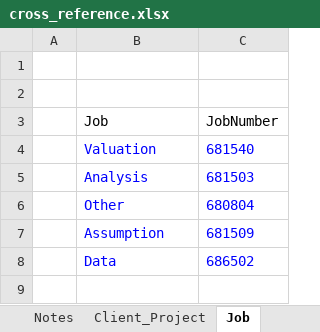
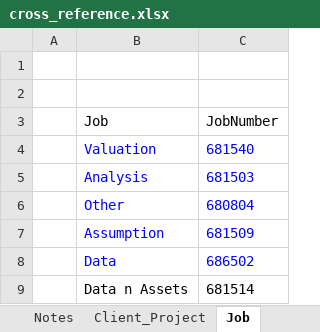
Before and after one commit to x2007tro/ShinyTimeTracker, an Excel workbook: input/ref/cross_reference.xlsx, sheet Job, drawn as a sheet; values as stored, in another font and other column widths than the file's, no borders; the diff names each change by its address in the sheet, - before the commit and + after, or states it on an @@ line.

Commit message:
new entry

```diff
--- a/input/ref/cross_reference.xlsx (sheet Job)
+++ b/input/ref/cross_reference.xlsx (sheet Job)
+row 9:  | Data n Assets | 681514
```
